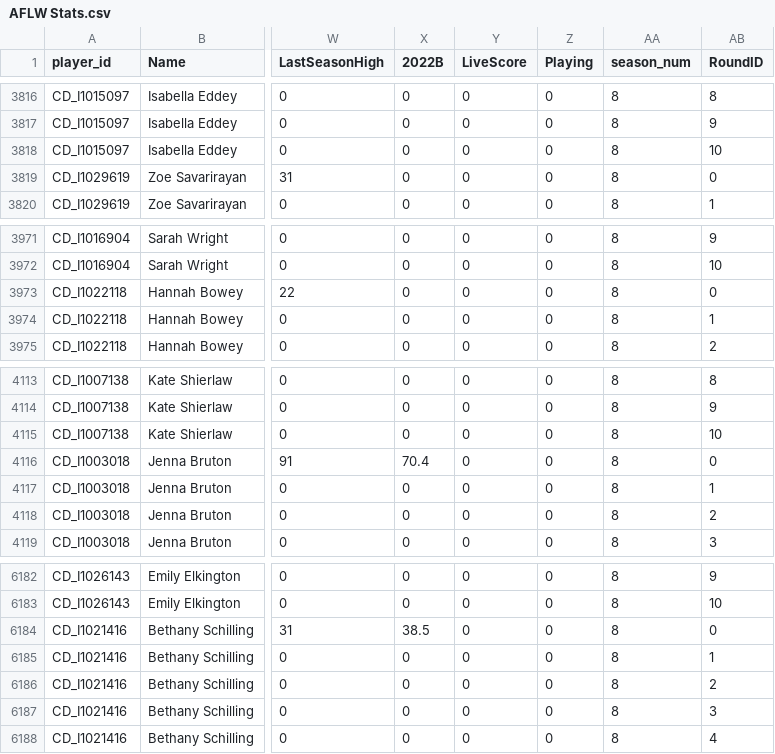
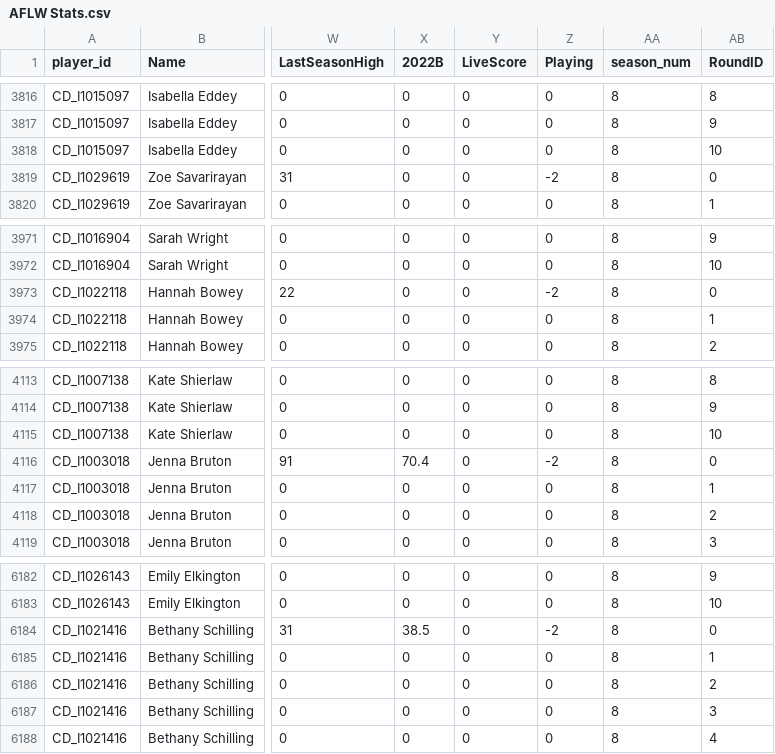
Before and after one commit to aflwfantasy/dataAFLW, a CSV file: AFLW Stats.csv, drawn as a sheet; only a part is shown, gaps mark what is left out; the diff covers the shown part only; the diff names each change by its address in the sheet, - before the commit and + after, or states it on an @@ line.

```diff
--- a/AFLW Stats.csv
+++ b/AFLW Stats.csv
-Z3819 (Playing): 0
+Z3819 (Playing): -2
-Z3973 (Playing): 0
+Z3973 (Playing): -2
-Z4116 (Playing): 0
+Z4116 (Playing): -2
-Z6184 (Playing): 0
+Z6184 (Playing): -2
```
Also changed, not shown: 10 edited cells elsewhere in this file.
